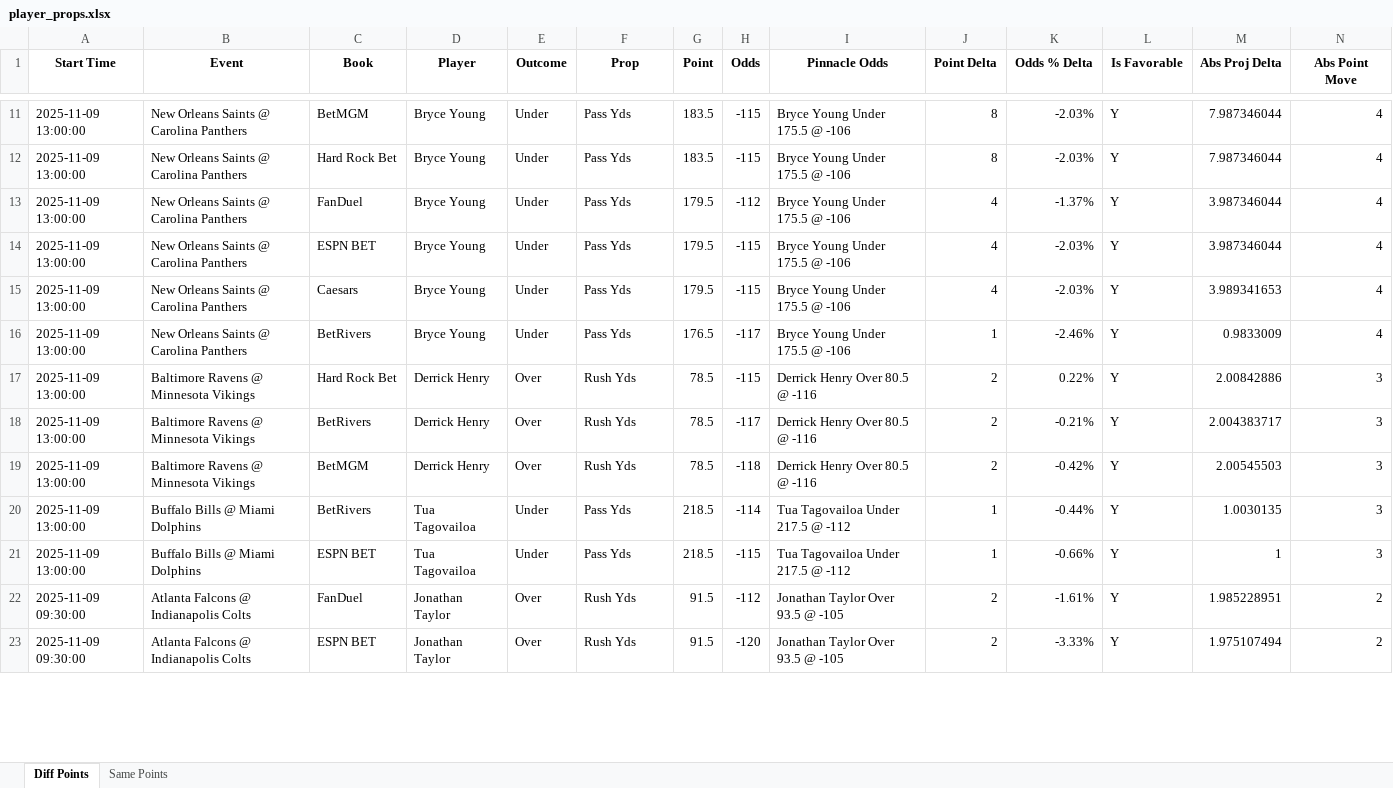
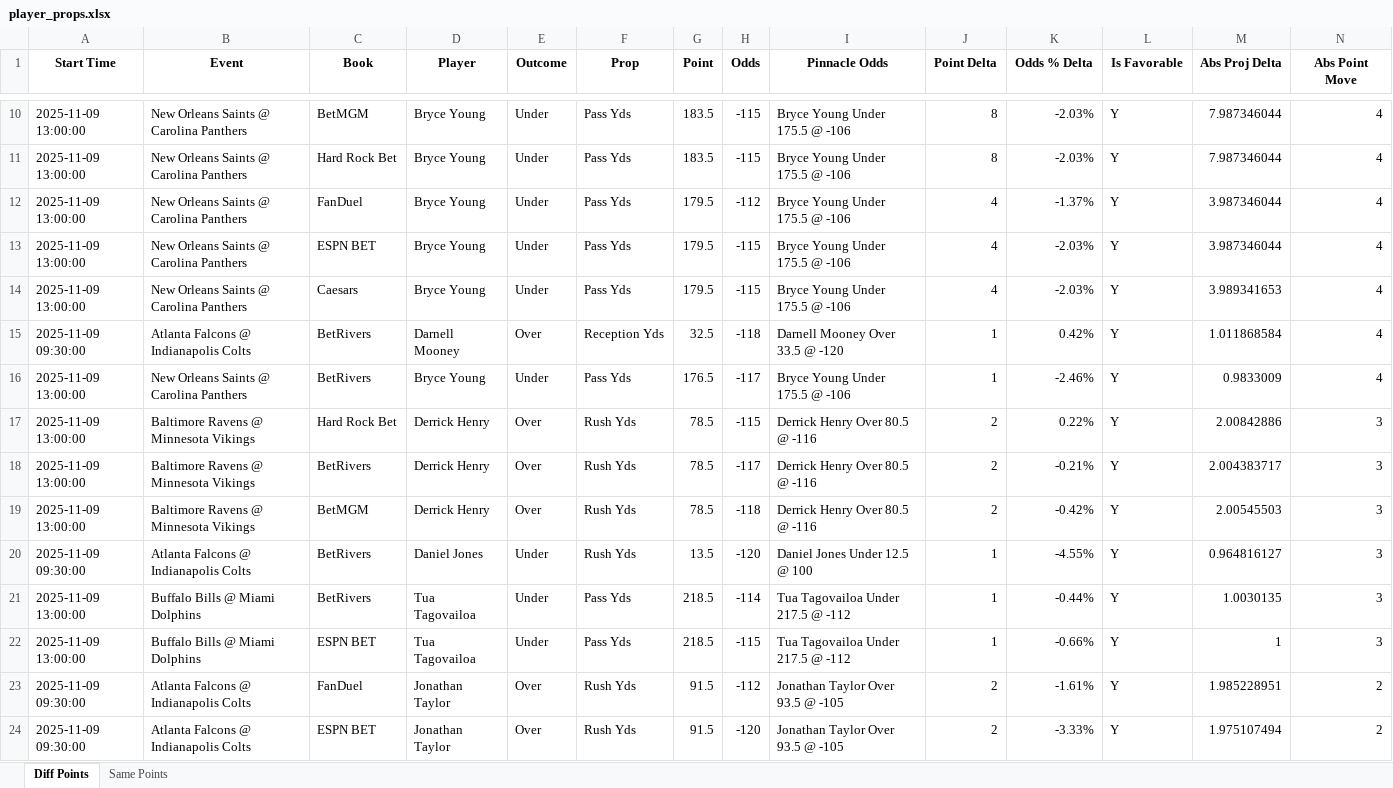
Before and after one commit to rahulShahCode/player-props-scraper, an Excel workbook: player_props.xlsx, sheet Diff Points, drawn as a sheet; only a part is shown, gaps mark what is left out; values as stored, in another font and other column widths than the file's, no borders; the diff covers the shown part only; the diff names each change by its address in the sheet, - before the commit and + after, or states it on an @@ line.

```diff
--- a/player_props.xlsx (sheet Diff Points)
+++ b/player_props.xlsx (sheet Diff Points)
+row 15: 2025-11-09 09:30:00 | Atlanta Falcons @ Indianapolis Colts | BetRivers | Darnell Mooney | Over | Reception Yds | 32.5 | -118 | Darnell Mooney Over 33.5 @ -120 | 1 | 0.42% | Y | 1.011868584 | 4
+row 20: 2025-11-09 09:30:00 | Atlanta Falcons @ Indianapolis Colts | BetRivers | Daniel Jones | Under | Rush Yds | 13.5 | -120 | Daniel Jones Under 12.5 @ 100 | 1 | -4.55% | Y | 0.964816127 | 3
```
Also changed, not shown: 8 added rows, 8 removed rows and 86 edited cells elsewhere in this sheet, sheet Same Points, 2 other files.
